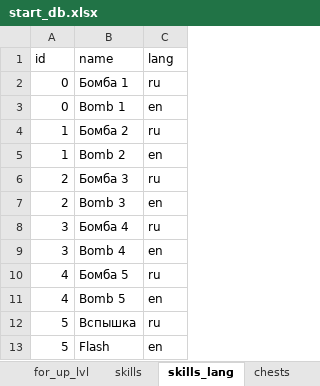
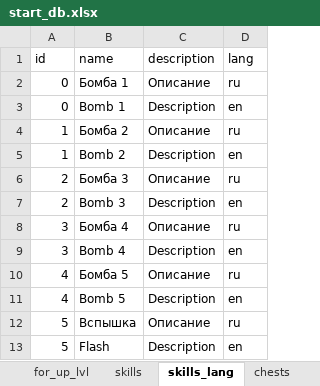
Before and after one commit to snckmykek/game, an Excel workbook: start_db.xlsx, sheet skills_lang, drawn as a sheet; values as stored, in another font and other column widths than the file's, no borders; the diff names each change by its address in the sheet, - before the commit and + after, or states it on an @@ line.

```diff
--- a/start_db.xlsx (sheet skills_lang)
+++ b/start_db.xlsx (sheet skills_lang)
+column C (description), rows 2-13: Описание | Description | Описание | Description | Описание | Description | Описание | Description | Описание | Description | Описание | Description
```
Also changed, not shown: sheet levels, sheet items_and_resources, sheet level_colors, 21 other files.
